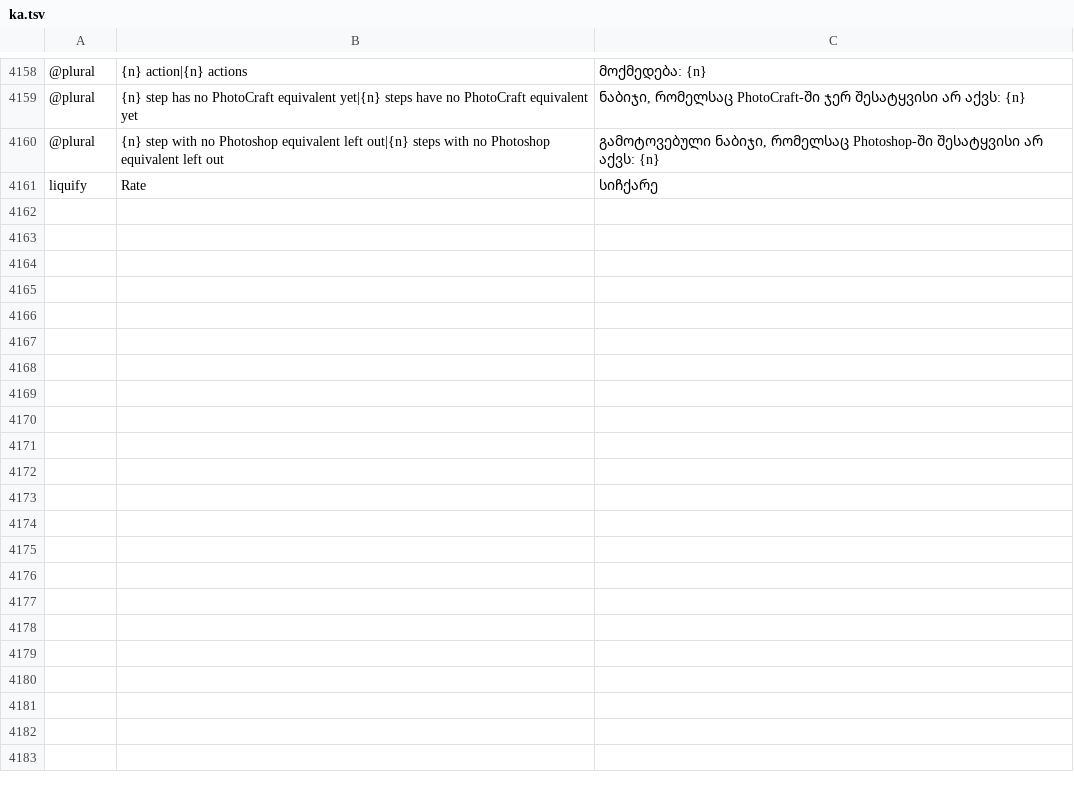
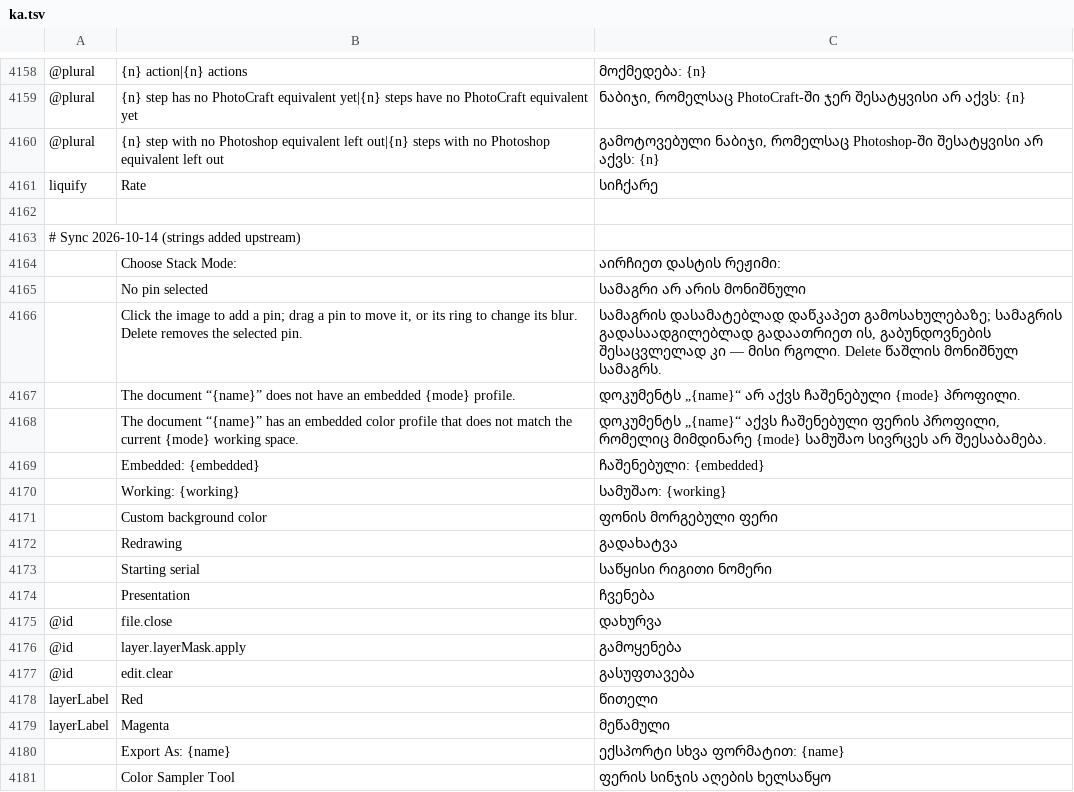
Before and after one commit to devius/photocraft, a TSV file: crates/ui-egui/src/i18n/ka.tsv, drawn as a sheet; only a part is shown, gaps mark what is left out; the diff covers the shown part only; the diff names each change by its address in the sheet, - before the commit and + after, or states it on an @@ line.

```diff
--- a/crates/ui-egui/src/i18n/ka.tsv
+++ b/crates/ui-egui/src/i18n/ka.tsv
+row 4162: (empty)
+row 4163: # Sync 2026-10-14 (strings added upstream)
+row 4164:  | Choose Stack Mode: | აირჩიეთ დასტის რეჟიმი:
+row 4165:  | No pin selected | სამაგრი არ არის მონიშნული
+row 4166:  | Click the image to add a pin; drag a pin to move it, or its ring to change its blur. Delete removes the selected pin. | სამაგრის დასამატებლად დაწკაპეთ გამოსახულებაზე; სამაგრის გადასაადგილებლად გადაათრიეთ ის, გაბუნდოვნების შესაცვლელად კი — მისი რგოლი. Delete წაშლის მონიშნულ სამაგრს.
+row 4167:  | The document “{name}” does not have an embedded {mode} profile. | დოკუმენტს „{name}“ არ აქვს ჩაშენებული {mode} პროფილი.
+row 4168:  | The document “{name}” has an embedded color profile that does not match the current {mode} working space. | დოკუმენტს „{name}“ აქვს ჩაშენებული ფერის პროფილი, რომელიც მიმდინარე {mode} სამუშაო სივრცეს არ შეესაბამება.
+row 4169:  | Embedded: {embedded} | ჩაშენებული: {embedded}
+row 4170:  | Working: {working} | სამუშაო: {working}
+row 4171:  | Custom background color | ფონის მორგებული ფერი
+row 4172:  | Redrawing | გადახატვა
+row 4173:  | Starting serial | საწყისი რიგითი ნომერი
+row 4174:  | Presentation | ჩვენება
+row 4175: @id | file.close | დახურვა
+row 4176: @id | layer.layerMask.apply | გამოყენება
+row 4177: @id | edit.clear | გასუფთავება
+row 4178: layerLabel | Red | წითელი
+row 4179: layerLabel | Magenta | მეწამული
+row 4180:  | Export As: {name} | ექსპორტი სხვა ფორმატით: {name}
+row 4181:  | Color Sampler Tool | ფერის სინჯის აღების ხელსაწყო
```
Also changed, not shown: 47 added rows elsewhere in this file, 1 other file.
